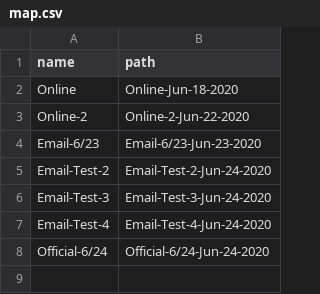
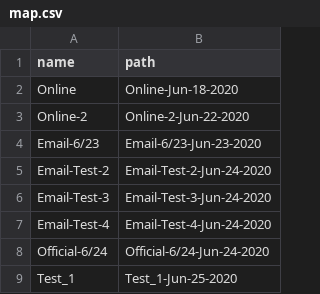
Before and after one commit to nenye-a/insemble-terminal, a CSV file: backend/data/newsgenerator/storage/map.csv, drawn as a sheet.

```diff
--- a/backend/data/newsgenerator/storage/map.csv
+++ b/backend/data/newsgenerator/storage/map.csv
@@ -8 +8,2 @@ Email-Test-4,Email-Test-4-Jun-24-2020
 Official-6/24,Official-6/24-Jun-24-2020
+Test_1,Test_1-Jun-25-2020
```
Also changed, not shown: 2 other files.
